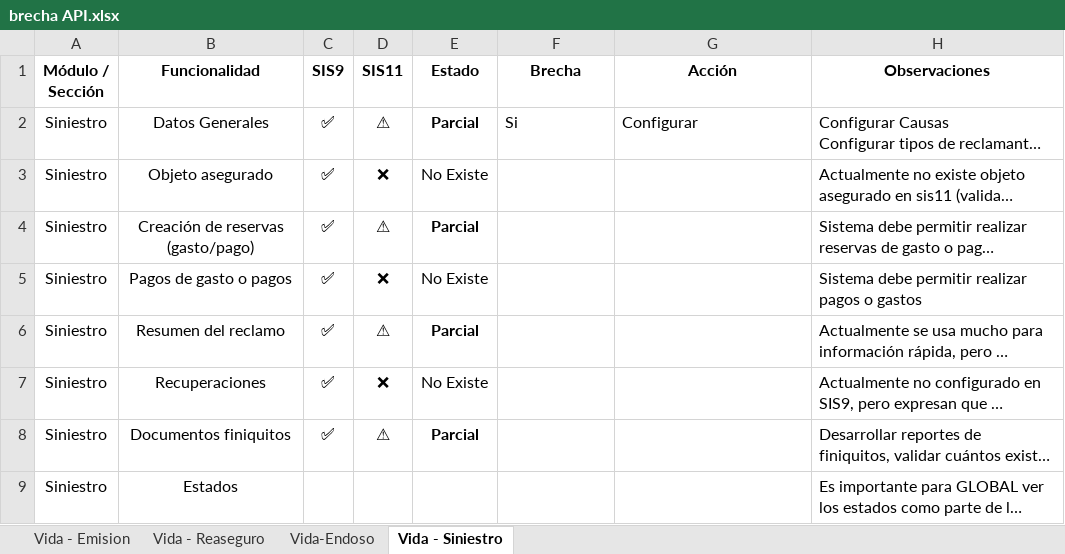
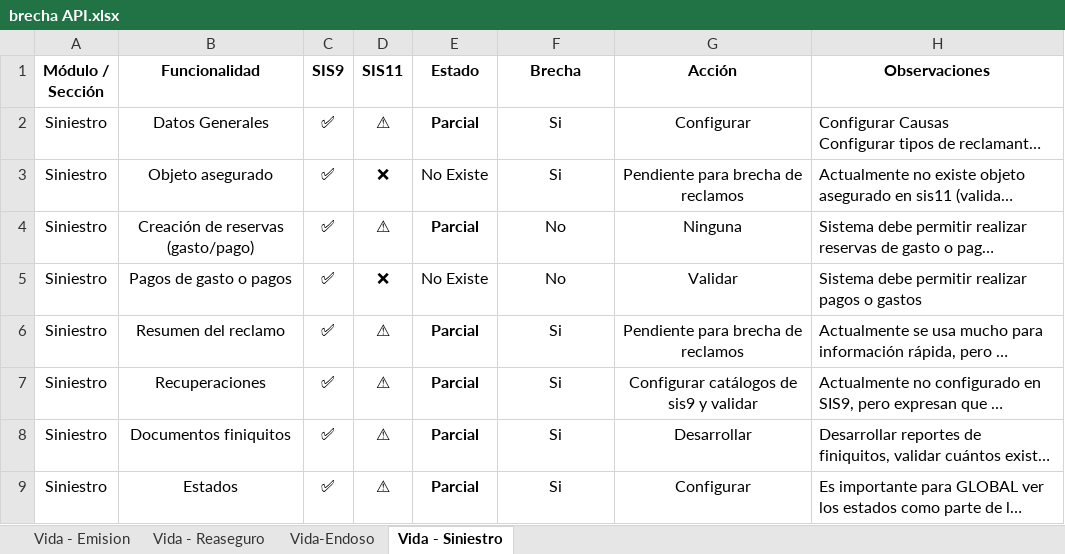
Before and after one commit to mdelgado0988/sis11, an Excel workbook: Documentación/brecha API.xlsx, sheet Vida - Siniestro, drawn as a sheet; long unchanged cells end in …; values as stored, in another font and other column widths than the file's, no borders; the diff names each change by its address in the sheet, - before the commit and + after, or states it on an @@ line.

```diff
--- a/Documentación/brecha API.xlsx (sheet Vida - Siniestro)
+++ b/Documentación/brecha API.xlsx (sheet Vida - Siniestro)
-F2:G2 alignment: left
+F2:G2 alignment: center
-F3 (Brecha): (empty)
+F3 (Brecha): Si
-G3 (Acción): (empty)
+G3 (Acción): Pendiente para brecha de reclamos
-F4:F5 (Brecha): (empty)
+F4:F5 (Brecha): No
-G4 (Acción): (empty)
+G4 (Acción): Ninguna
-G5 (Acción): (empty)
+G5 (Acción): Validar
-F6:F9 (Brecha): (empty)
+F6:F9 (Brecha): Si
-G6 (Acción): (empty)
+G6 (Acción): Pendiente para brecha de reclamos
-D7 (SIS11): ❌
+D7 (SIS11): ⚠
-E7 (Estado): No Existe
+E7 (Estado): Parcial
-E7 bold: off
+E7 bold: on
-G7 (Acción): (empty)
+G7 (Acción): Configurar catálogos de sis9 y validar
-G8 (Acción): (empty)
+G8 (Acción): Desarrollar
-C9 (SIS9): (empty)
+C9 (SIS9): ✅
-D9 (SIS11): (empty)
+D9 (SIS11): ⚠
-E9 (Estado): (empty)
+E9 (Estado): Parcial
-G9 (Acción): (empty)
+G9 (Acción): Configurar
```
Also changed, not shown: sheet Vida-Endoso, sheet Vida - Emision, sheet Vida - Reaseguro, Documentación/brecha vida Colectivo.xlsx, 2 other files.
